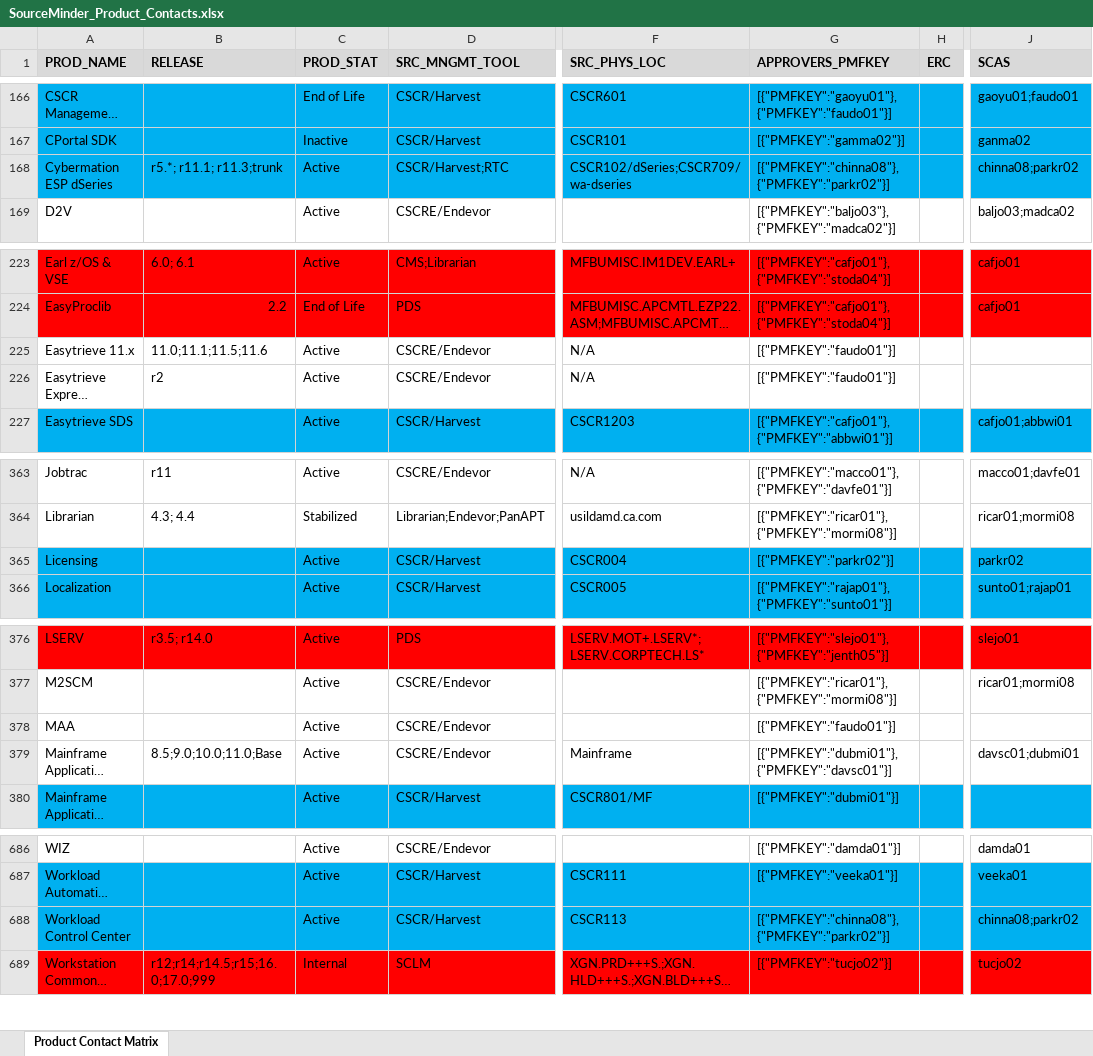
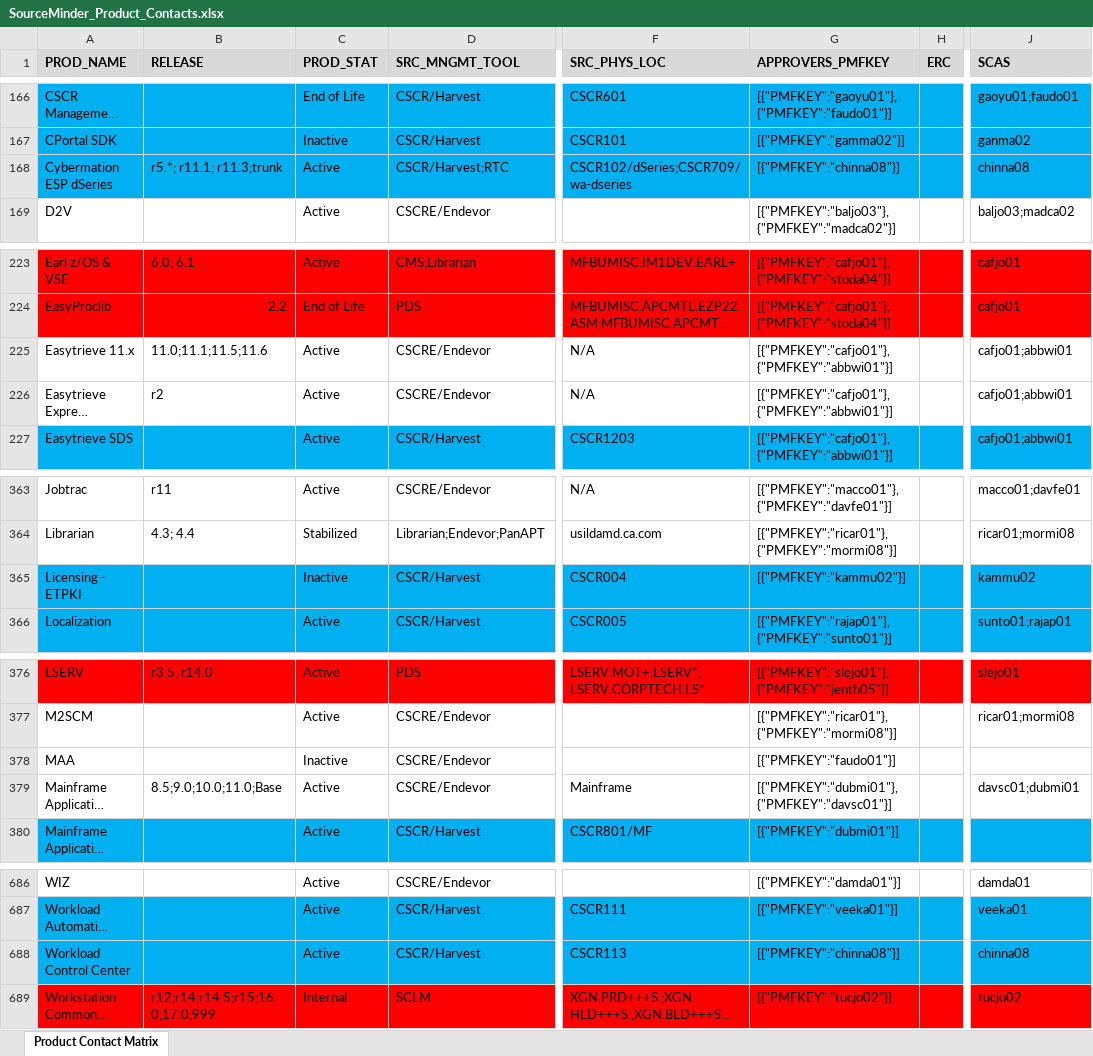
Before and after one commit to morjo02jm/SCM-Attestation-Common-LDAP, an Excel workbook: commonldap/SourceMinder_Product_Contacts.xlsx, sheet Product Contact Matrix, drawn as a sheet; only a part is shown, gaps mark what is left out; long unchanged cells end in …; values as stored, in another font and other column widths than the file's, no borders; the diff covers the shown part only; the diff names each change by its address in the sheet, - before the commit and + after, or states it on an @@ line.

Commit message:
Changes from parkr02 for IG Product Contacts

```diff
--- a/commonldap/SourceMinder_Product_Contacts.xlsx (sheet Product Contact Matrix)
+++ b/commonldap/SourceMinder_Product_Contacts.xlsx (sheet Product Contact Matrix)
-G168 (APPROVERS_PMFKEY): [{"PMFKEY":"chinna08"},{"PMFKEY":"parkr02"}]
+G168 (APPROVERS_PMFKEY): [{"PMFKEY":"chinna08"}]
-J168 (SCAS): chinna08;parkr02
+J168 (SCAS): chinna08
-G225:G226 (APPROVERS_PMFKEY): [{"PMFKEY":"faudo01"}]
+G225:G226 (APPROVERS_PMFKEY): [{"PMFKEY":"cafjo01"},{"PMFKEY":"abbwi01"}]
-J225:J226 (SCAS): (empty)
+J225:J226 (SCAS): cafjo01;abbwi01
-A365 (PROD_NAME): Licensing
+A365 (PROD_NAME): Licensing - ETPKI
-C365 (PROD_STAT): Active
+C365 (PROD_STAT): Inactive
-G365 (APPROVERS_PMFKEY): [{"PMFKEY":"parkr02"}]
+G365 (APPROVERS_PMFKEY): [{"PMFKEY":"kammu02"}]
-J365 (SCAS): parkr02
+J365 (SCAS): kammu02
-C378 (PROD_STAT): Active
+C378 (PROD_STAT): Inactive
-G688 (APPROVERS_PMFKEY): [{"PMFKEY":"chinna08"},{"PMFKEY":"parkr02"}]
+G688 (APPROVERS_PMFKEY): [{"PMFKEY":"chinna08"}]
-J688 (SCAS): chinna08;parkr02
+J688 (SCAS): chinna08
```
Also changed, not shown: 1 edited cell elsewhere in this sheet, 1 other file.
